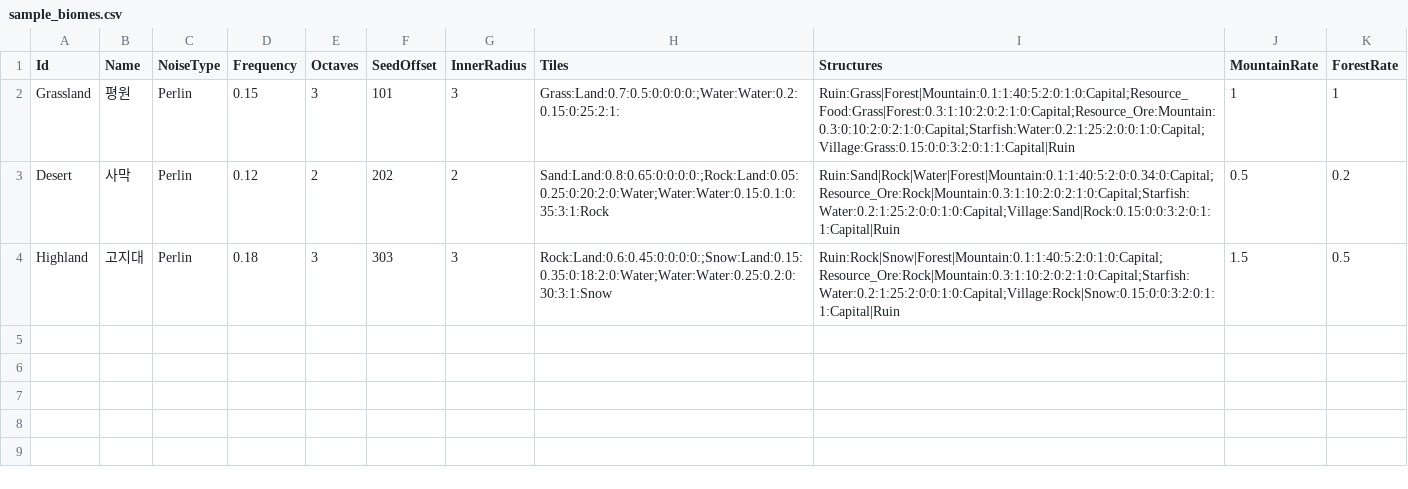
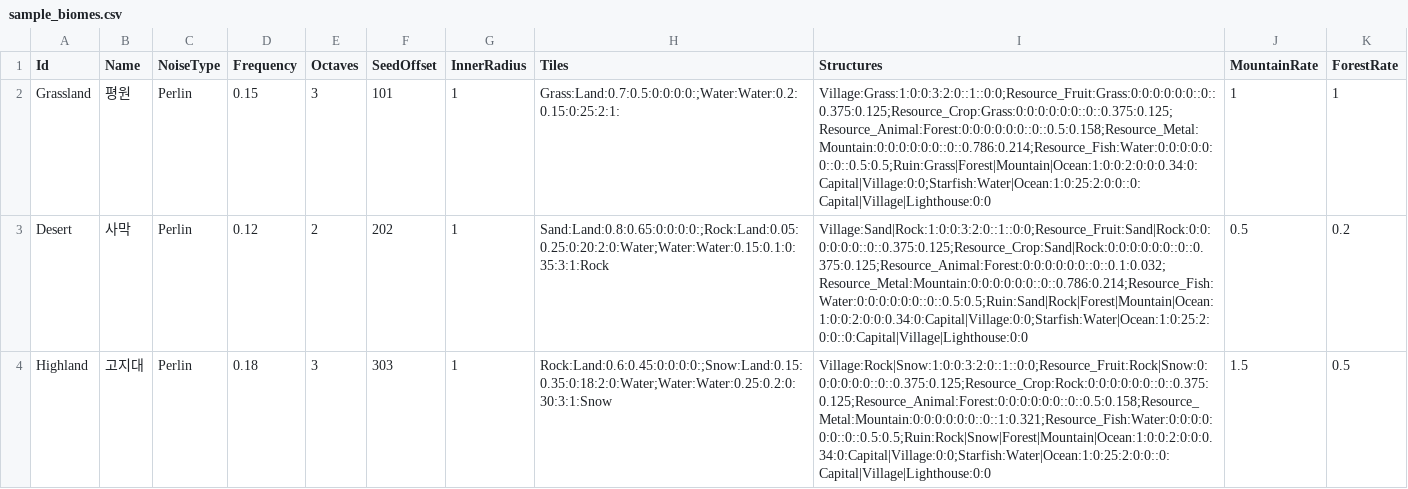
Before and after one commit to ybs1164/gugugaga, a CSV file: docs/sample_biomes.csv, drawn as a sheet.

```diff
--- a/docs/sample_biomes.csv
+++ b/docs/sample_biomes.csv
@@ -1,4 +1,4 @@
 Id,Name,NoiseType,Frequency,Octaves,SeedOffset,InnerRadius,Tiles,Structures,MountainRate,ForestRate
-Grassland,평원,Perlin,0.15,3,101,3,Grass:Land:0.7:0.5:0:0:0:0:;Water:Water:0.2:0.15:0:25:2:1:,Ruin:Grass|Forest|Mountain:0.1:1:40:5:2:0:1:0:Capital;Resource_Food:Grass|Forest:0.3:1:10:2:0:2:1:0:Capital;Resource_Ore:Mountain:0.3:0:10:2:0:2:1:0:Capital;Starfish:Water:0.2:1:25:2:0:0:1:0:Capital;Village:Grass:0.15:0:0:3:2:0:1:1:Capital|Ruin,1,1
-Desert,사막,Perlin,0.12,2,202,2,Sand:Land:0.8:0.65:0:0:0:0:;Rock:Land:0.05:0.25:0:20:2:0:Water;Water:Water:0.15:0.1:0:35:3:1:Rock,Ruin:Sand|Rock|Water|Forest|Mountain:0.1:1:40:5:2:0:0.34:0:Capital;Resource_Ore:Rock|Mountain:0.3:1:10:2:0:2:1:0:Capital;Starfish:Water:0.2:1:25:2:0:0:1:0:Capital;Village:Sand|Rock:0.15:0:0:3:2:0:1:1:Capital|Ruin,0.5,0.2
-Highland,고지대,Perlin,0.18,3,303,3,Rock:Land:0.6:0.45:0:0:0:0:;Snow:Land:0.15:0.35:0:18:2:0:Water;Water:Water:0.25:0.2:0:30:3:1:Snow,Ruin:Rock|Snow|Forest|Mountain:0.1:1:40:5:2:0:1:0:Capital;Resource_Ore:Rock|Mountain:0.3:1:10:2:0:2:1:0:Capital;Starfish:Water:0.2:1:25:2:0:0:1:0:Capital;Village:Rock|Snow:0.15:0:0:3:2:0:1:1:Capital|Ruin,1.5,0.5
+Grassland,평원,Perlin,0.15,3,101,1,Grass:Land:0.7:0.5:0:0:0:0:;Water:Water:0.2:0.15:0:25:2:1:,Village:Grass:1:0:0:3:2:0::1::0:0;Resource_Fruit:Grass:0:0:0:0:0:0::0::0.375:0.125;Resource_Crop:Grass:0:0:0:0:0:0::0::0.375:0.125;Resource_Animal:Forest:0:0:0:0:0:0::0::0.5:0.158;Resource_Metal:Mountain:0:0:0:0:0:0::0::0.786:0.214;Resource_Fish:Water:0:0:0:0:0:0::0::0.5:0.5;Ruin:Grass|Forest|Mountain|Ocean:1:0:0:2:0:0:0.34:0:Capital|Village:0:0;Starfish:Water|Ocean:1:0:25:2:0:0::0:Capital|Village|Lighthouse:0:0,1,1
+Desert,사막,Perlin,0.12,2,202,1,Sand:Land:0.8:0.65:0:0:0:0:;Rock:Land:0.05:0.25:0:20:2:0:Water;Water:Water:0.15:0.1:0:35:3:1:Rock,Village:Sand|Rock:1:0:0:3:2:0::1::0:0;Resource_Fruit:Sand|Rock:0:0:0:0:0:0::0::0.375:0.125;Resource_Crop:Sand|Rock:0:0:0:0:0:0::0::0.375:0.125;Resource_Animal:Forest:0:0:0:0:0:0::0::0.1:0.032;Resource_Metal:Mountain:0:0:0:0:0:0::0::0.786:0.214;Resource_Fish:Water:0:0:0:0:0:0::0::0.5:0.5;Ruin:Sand|Rock|Forest|Mountain|Ocean:1:0:0:2:0:0:0.34:0:Capital|Village:0:0;Starfish:Water|Ocean:1:0:25:2:0:0::0:Capital|Village|Lighthouse:0:0,0.5,0.2
+Highland,고지대,Perlin,0.18,3,303,1,Rock:Land:0.6:0.45:0:0:0:0:;Snow:Land:0.15:0.35:0:18:2:0:Water;Water:Water:0.25:0.2:0:30:3:1:Snow,Village:Rock|Snow:1:0:0:3:2:0::1::0:0;Resource_Fruit:Rock|Snow:0:0:0:0:0:0::0::0.375:0.125;Resource_Crop:Rock:0:0:0:0:0:0::0::0.375:0.125;Resource_Animal:Forest:0:0:0:0:0:0::0::0.5:0.158;Resource_Metal:Mountain:0:0:0:0:0:0::0::1:0.321;Resource_Fish:Water:0:0:0:0:0:0::0::0.5:0.5;Ruin:Rock|Snow|Forest|Mountain|Ocean:1:0:0:2:0:0:0.34:0:Capital|Village:0:0;Starfish:Water|Ocean:1:0:25:2:0:0::0:Capital|Village|Lighthouse:0:0,1.5,0.5
```
Also changed, not shown: 19 other files.
